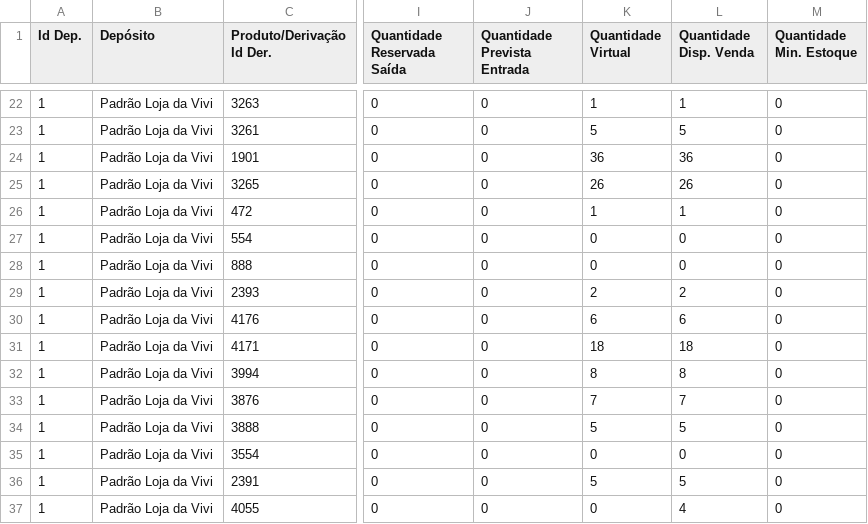
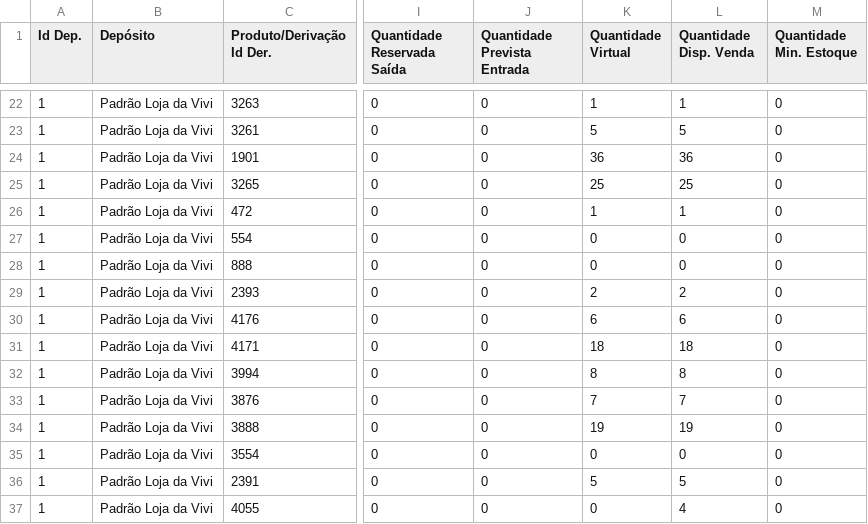
Before and after one commit to lojadavivi/subsistemas, a CSV file: CSV/magazord.csv, drawn as a sheet; only a part is shown, gaps mark what is left out; the diff names each change by its address in the sheet, - before the commit and + after, or states it on an @@ line.

```diff
--- a/CSV/magazord.csv
+++ b/CSV/magazord.csv
-K25 (Quantidade Virtual): 26
+K25 (Quantidade Virtual): 25
-L25 (Quantidade Disp. Venda): 26
+L25 (Quantidade Disp. Venda): 25
-K34 (Quantidade Virtual): 5
+K34 (Quantidade Virtual): 19
-L34 (Quantidade Disp. Venda): 5
+L34 (Quantidade Disp. Venda): 19
```
Also changed, not shown: 1 other file.
